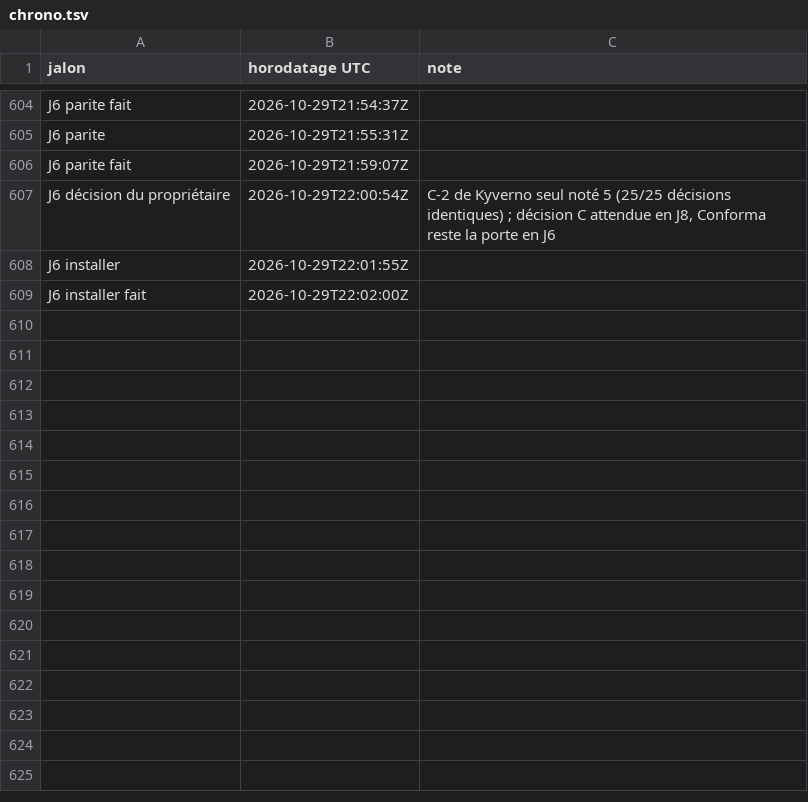
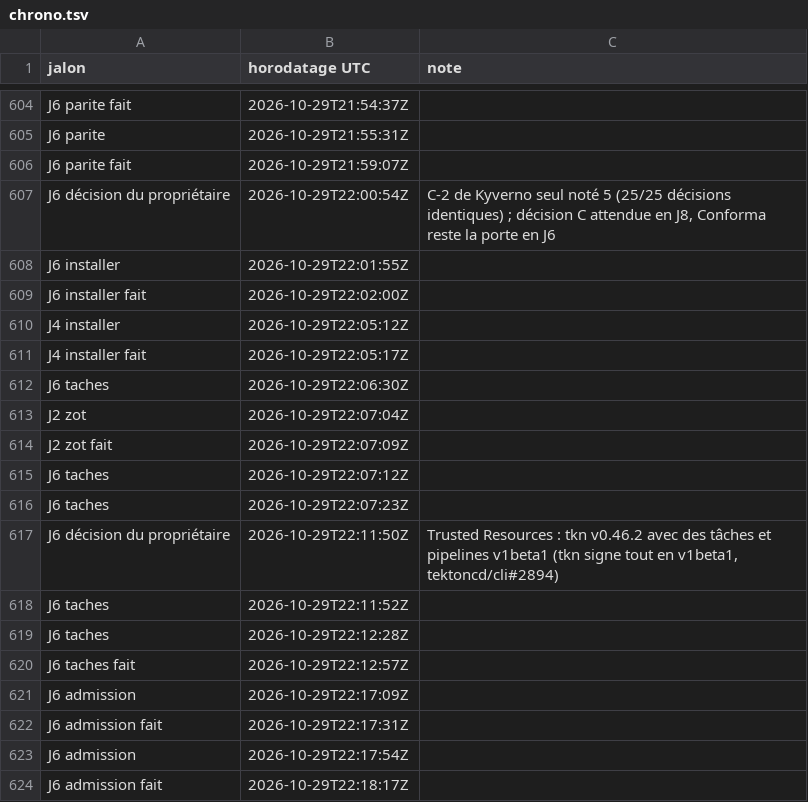
Before and after one commit to gigi206/supply-chain, a TSV file: poc/bricks/08-trust-plane/resultats/chrono.tsv, drawn as a sheet; only a part is shown, gaps mark what is left out.

Commit message:
Brique 08, J6 (2) : Trusted Resources et règles d'admission ; clé des tâches dédiée (distincte de Chains et du TSA), tâche signée par tkn v0.46.2 (sha256 seulement, accord du propriétaire) et publiée en bundle dans Zot (tekton/tasks) exécutée ; non signée, modifiée, autre clé, hors de tekton/, résolveurs git, http, hub et cluster, spec en ligne : refusés ; vérifié dans le code de Pipelines v1.15.5 : seules les définitions tirées par un résolveur sont vérifiées, StepActions jamais (création interdite), CVE-2026-25542 corrigée ; constat tektoncd/cli#2894 : tkn signe tout en v1beta1, une tâche v1 signée est rejetée (décision du propriétaire : tâches en v1beta1) ; Zot en compat docker2s2 pour les bundles de tkn ; CA du PoC pour le résolveur bundles ; 4 ValidatingPolicy Kyverno (références Tekton signées par digest, isolation des pods, zone confiance, StepActions) : 30 cas conformes, parité CLI / admission 29/29, un événement PolicyViolation par refus

```diff
--- a/poc/bricks/08-trust-plane/resultats/chrono.tsv
+++ b/poc/bricks/08-trust-plane/resultats/chrono.tsv
@@ -609 +609,16 @@ J6 installer	2026-10-29T22:01:55Z
 J6 installer fait	2026-10-29T22:02:00Z	
+J4 installer	2026-10-29T22:05:12Z	
+J4 installer fait	2026-10-29T22:05:17Z	
+J6 taches	2026-10-29T22:06:30Z	
+J2 zot	2026-10-29T22:07:04Z	
+J2 zot fait	2026-10-29T22:07:09Z	
+J6 taches	2026-10-29T22:07:12Z	
+J6 taches	2026-10-29T22:07:23Z	
+J6 décision du propriétaire	2026-10-29T22:11:50Z	Trusted Resources : tkn v0.46.2 avec des tâches et pipelines v1beta1 (tkn signe tout en v1beta1, tektoncd/cli#2894)
+J6 taches	2026-10-29T22:11:52Z	
+J6 taches	2026-10-29T22:12:28Z	
+J6 taches fait	2026-10-29T22:12:57Z	
+J6 admission	2026-10-29T22:17:09Z	
+J6 admission fait	2026-10-29T22:17:31Z	
+J6 admission	2026-10-29T22:17:54Z	
+J6 admission fait	2026-10-29T22:18:17Z	
```
Also changed, not shown: 22 other files.
